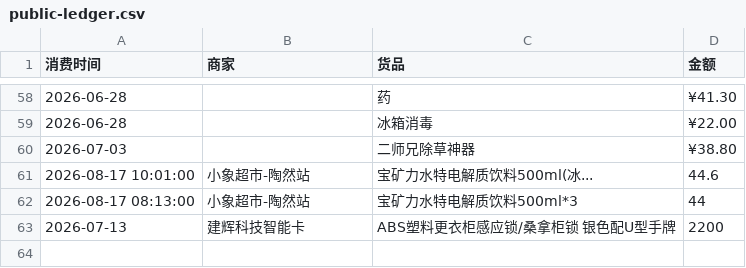
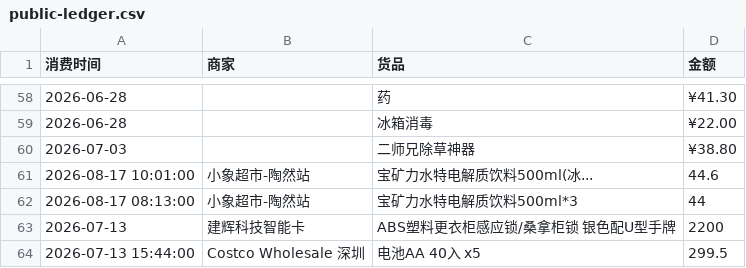
Before and after one commit to Lay-Yin/SUSTech-baseball-Softball-Team-Public-ledger, a CSV file: public-ledger.csv, drawn as a sheet; only a part is shown, gaps mark what is left out; the diff names each change by its address in the sheet, - before the commit and + after, or states it on an @@ line.

Commit message:
Add expense records

```diff
--- a/public-ledger.csv
+++ b/public-ledger.csv
+row 64: 2026-07-13 15:44:00 | Costco Wholesale 深圳 | 电池AA 40入 x5 | 299.5
```
